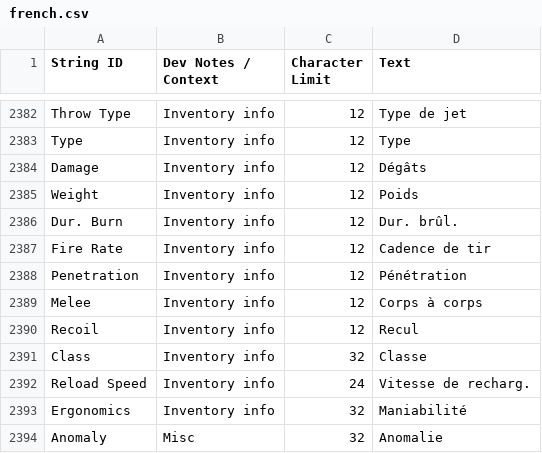
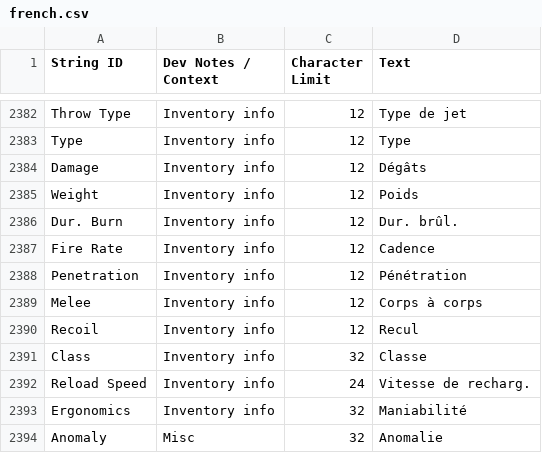
Before and after one commit to bvic-dev/zero-sievert-fr-mod, a CSV file: french.csv, drawn as a sheet; only a part is shown, gaps mark what is left out.

Commit message:
🐛 Update French translation for 'Fire Rate' in inventory info

```diff
--- a/french.csv
+++ b/french.csv
@@ -2386,3 +2386,3 @@ Weight,Inventory info,12,Poids
 Dur. Burn,Inventory info,12,Dur. brûl.
-Fire Rate,Inventory info,12,Cadence de tir
+Fire Rate,Inventory info,12,Cadence
 Penetration,Inventory info,12,Pénétration
```
